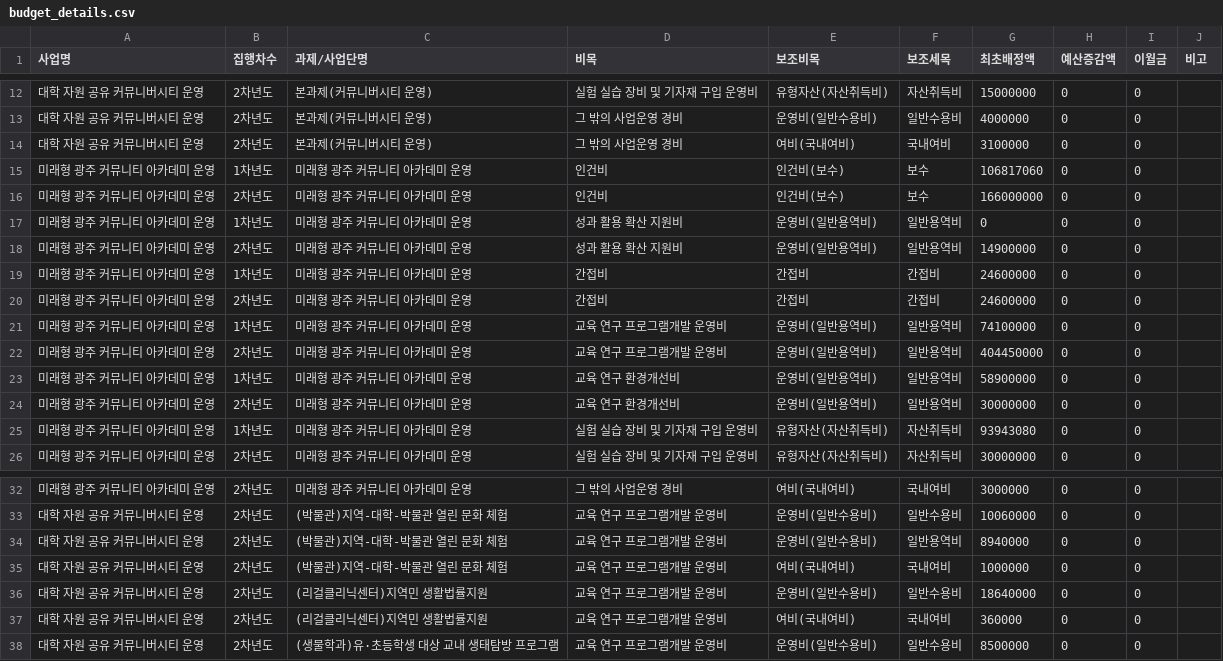
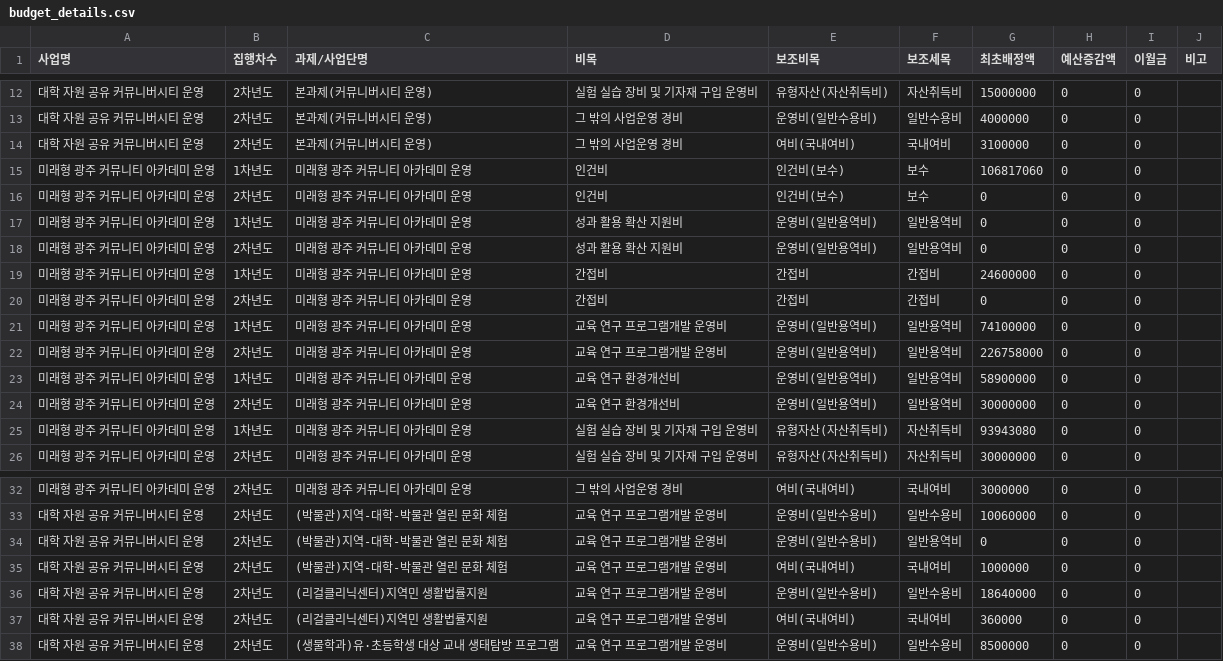
Before and after one commit to jcg8206/ANCHOR_JNU, a CSV file: budget_details.csv, drawn as a sheet; only a part is shown, gaps mark what is left out; the diff covers the shown part only.

```diff
--- a/budget_details.csv
+++ b/budget_details.csv
@@ -15,9 +15,9 @@
 미래형 광주 커뮤니티 아카데미 운영,1차년도,미래형 광주 커뮤니티 아카데미 운영,인건비,인건비(보수),보수,106817060,0,0,
-미래형 광주 커뮤니티 아카데미 운영,2차년도,미래형 광주 커뮤니티 아카데미 운영,인건비,인건비(보수),보수,166000000,0,0,
+미래형 광주 커뮤니티 아카데미 운영,2차년도,미래형 광주 커뮤니티 아카데미 운영,인건비,인건비(보수),보수,0,0,0,
 미래형 광주 커뮤니티 아카데미 운영,1차년도,미래형 광주 커뮤니티 아카데미 운영,성과 활용 확산 지원비,운영비(일반용역비),일반용역비,0,0,0,
-미래형 광주 커뮤니티 아카데미 운영,2차년도,미래형 광주 커뮤니티 아카데미 운영,성과 활용 확산 지원비,운영비(일반용역비),일반용역비,14900000,0,0,
+미래형 광주 커뮤니티 아카데미 운영,2차년도,미래형 광주 커뮤니티 아카데미 운영,성과 활용 확산 지원비,운영비(일반용역비),일반용역비,0,0,0,
 미래형 광주 커뮤니티 아카데미 운영,1차년도,미래형 광주 커뮤니티 아카데미 운영,간접비,간접비,간접비,24600000,0,0,
-미래형 광주 커뮤니티 아카데미 운영,2차년도,미래형 광주 커뮤니티 아카데미 운영,간접비,간접비,간접비,24600000,0,0,
+미래형 광주 커뮤니티 아카데미 운영,2차년도,미래형 광주 커뮤니티 아카데미 운영,간접비,간접비,간접비,0,0,0,
 미래형 광주 커뮤니티 아카데미 운영,1차년도,미래형 광주 커뮤니티 아카데미 운영,교육 연구 프로그램개발 운영비,운영비(일반용역비),일반용역비,74100000,0,0,
-미래형 광주 커뮤니티 아카데미 운영,2차년도,미래형 광주 커뮤니티 아카데미 운영,교육 연구 프로그램개발 운영비,운영비(일반용역비),일반용역비,404450000,0,0,
+미래형 광주 커뮤니티 아카데미 운영,2차년도,미래형 광주 커뮤니티 아카데미 운영,교육 연구 프로그램개발 운영비,운영비(일반용역비),일반용역비,226758000,0,0,
 미래형 광주 커뮤니티 아카데미 운영,1차년도,미래형 광주 커뮤니티 아카데미 운영,교육 연구 환경개선비,운영비(일반용역비),일반용역비,58900000,0,0,
@@ -33,3 +33,3 @@
 대학 자원 공유 커뮤니버시티 운영,2차년도,(박물관)지역-대학-박물관 열린 문화 체험,교육 연구 프로그램개발 운영비,운영비(일반수용비),일반수용비,10060000,0,0,
-대학 자원 공유 커뮤니버시티 운영,2차년도,(박물관)지역-대학-박물관 열린 문화 체험,교육 연구 프로그램개발 운영비,운영비(일반수용비),일반용역비,8940000,0,0,
+대학 자원 공유 커뮤니버시티 운영,2차년도,(박물관)지역-대학-박물관 열린 문화 체험,교육 연구 프로그램개발 운영비,운영비(일반수용비),일반용역비,0,0,0,
 대학 자원 공유 커뮤니버시티 운영,2차년도,(박물관)지역-대학-박물관 열린 문화 체험,교육 연구 프로그램개발 운영비,여비(국내여비),국내여비,1000000,0,0,
```
Also changed, not shown: 14 added rows and 7 edited cells elsewhere in this file.
